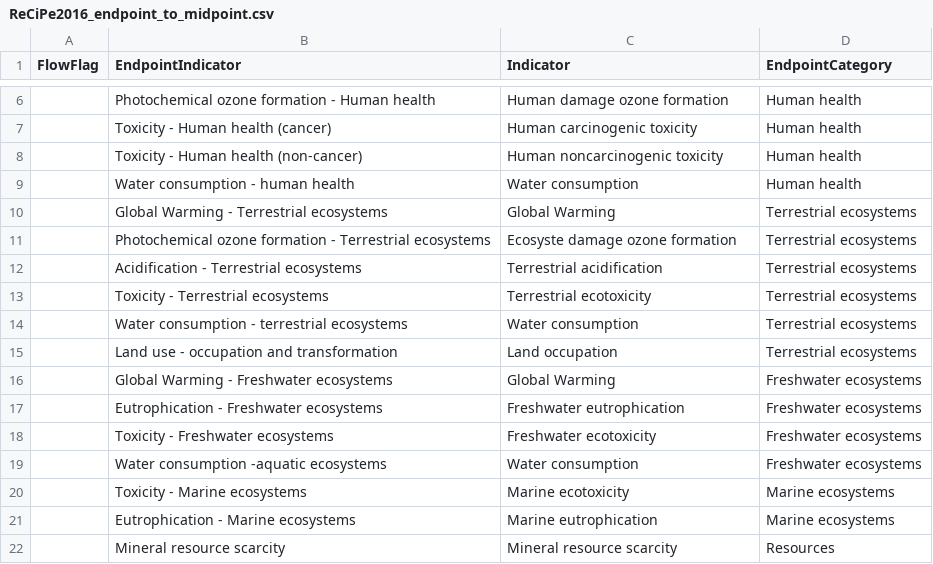
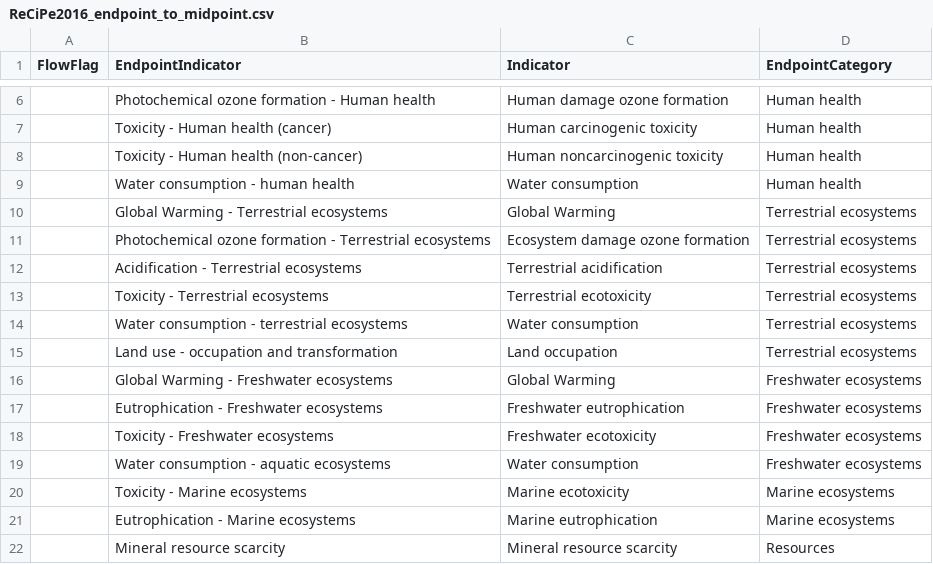
Before and after one commit to USEPA/LCIAformatter, a CSV file: lciafmt/data/ReCiPe2016_endpoint_to_midpoint.csv, drawn as a sheet; only a part is shown, gaps mark what is left out.

Commit message:
fix typo in `Ecosystem damage` #124; add missing space for endopint `Water consumption - aquatic ecosystems`

```diff
--- a/lciafmt/data/ReCiPe2016_endpoint_to_midpoint.csv
+++ b/lciafmt/data/ReCiPe2016_endpoint_to_midpoint.csv
@@ -10,3 +10,3 @@
 ,Global Warming - Terrestrial ecosystems,Global Warming,Terrestrial ecosystems
-,Photochemical ozone formation - Terrestrial ecosystems,Ecosyste damage ozone formation,Terrestrial ecosystems
+,Photochemical ozone formation - Terrestrial ecosystems,Ecosystem damage ozone formation,Terrestrial ecosystems
 ,Acidification - Terrestrial ecosystems,Terrestrial acidification,Terrestrial ecosystems
@@ -18,3 +18,3 @@
 ,Toxicity - Freshwater ecosystems,Freshwater ecotoxicity,Freshwater ecosystems
-,Water consumption -aquatic ecosystems,Water consumption,Freshwater ecosystems
+,Water consumption - aquatic ecosystems,Water consumption,Freshwater ecosystems
 ,Toxicity - Marine ecosystems,Marine ecotoxicity,Marine ecosystems
```
Also changed, not shown: 1 other file.
